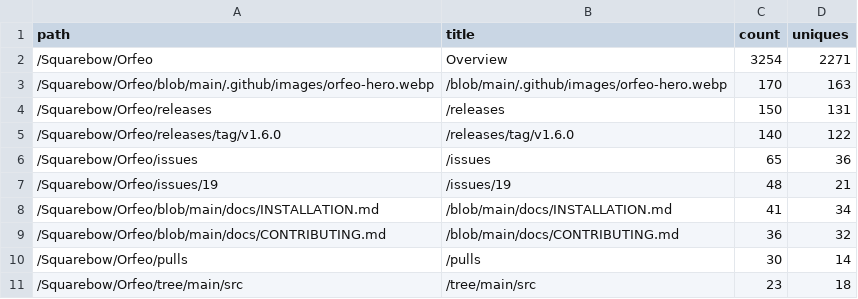
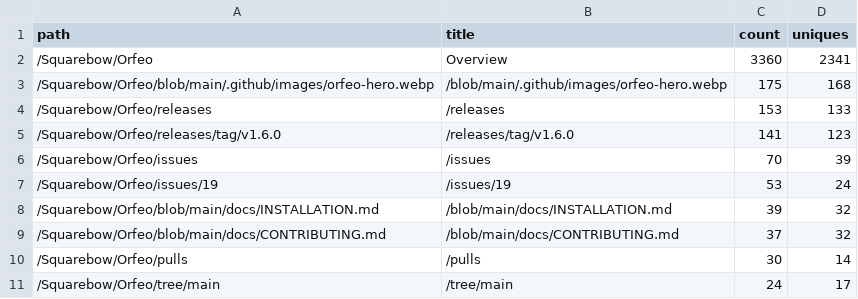
Before and after one commit to Squarebow/Orfeo, a CSV file: data/paths_latest.csv, drawn as a sheet.

```diff
--- a/data/paths_latest.csv
+++ b/data/paths_latest.csv
@@ -1,11 +1,11 @@
 path,title,count,uniques
-/Squarebow/Orfeo,Overview,3254,2271
-/Squarebow/Orfeo/blob/main/.github/images/orfeo-hero.webp,/blob/main/.github/images/orfeo-hero.webp,170,163
-/Squarebow/Orfeo/releases,/releases,150,131
-/Squarebow/Orfeo/releases/tag/v1.6.0,/releases/tag/v1.6.0,140,122
-/Squarebow/Orfeo/issues,/issues,65,36
-/Squarebow/Orfeo/issues/19,/issues/19,48,21
-/Squarebow/Orfeo/blob/main/docs/INSTALLATION.md,/blob/main/docs/INSTALLATION.md,41,34
-/Squarebow/Orfeo/blob/main/docs/CONTRIBUTING.md,/blob/main/docs/CONTRIBUTING.md,36,32
+/Squarebow/Orfeo,Overview,3360,2341
+/Squarebow/Orfeo/blob/main/.github/images/orfeo-hero.webp,/blob/main/.github/images/orfeo-hero.webp,175,168
+/Squarebow/Orfeo/releases,/releases,153,133
+/Squarebow/Orfeo/releases/tag/v1.6.0,/releases/tag/v1.6.0,141,123
+/Squarebow/Orfeo/issues,/issues,70,39
+/Squarebow/Orfeo/issues/19,/issues/19,53,24
+/Squarebow/Orfeo/blob/main/docs/INSTALLATION.md,/blob/main/docs/INSTALLATION.md,39,32
+/Squarebow/Orfeo/blob/main/docs/CONTRIBUTING.md,/blob/main/docs/CONTRIBUTING.md,37,32
 /Squarebow/Orfeo/pulls,/pulls,30,14
-/Squarebow/Orfeo/tree/main/src,/tree/main/src,23,18
+/Squarebow/Orfeo/tree/main,/tree/main,24,17
```
Also changed, not shown: data/clones.csv, data/downloads.csv, 3 other files.
